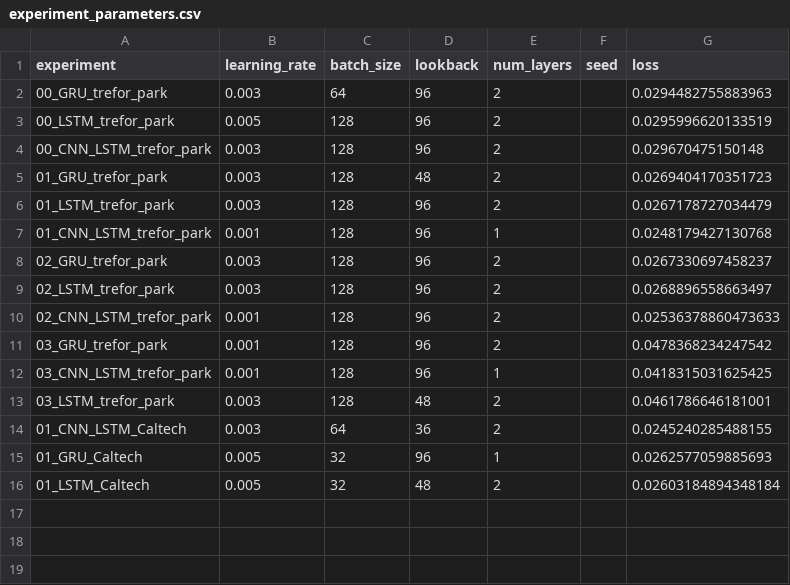
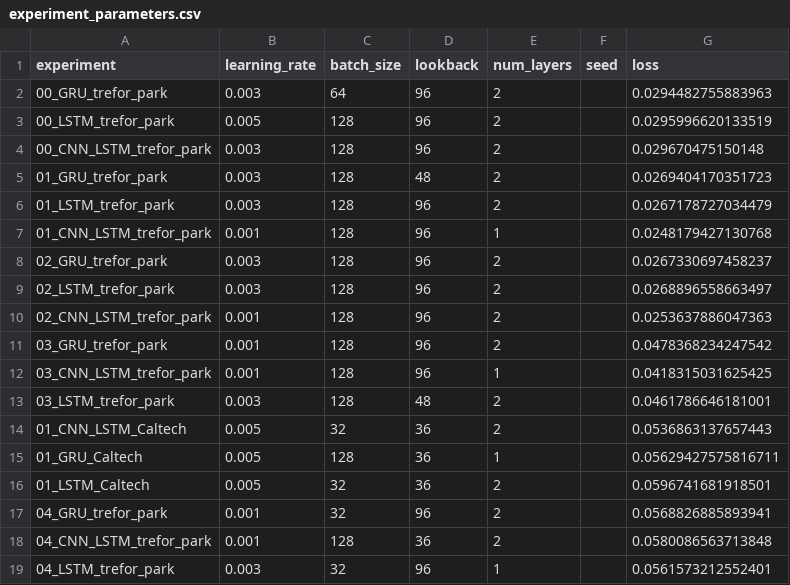
Before and after one commit to dat5-06/zap, a CSV file: core/models/saved_models/experiment_parameters.csv, drawn as a sheet.

Commit message:
added experiment for 1 park only

```diff
--- a/core/models/saved_models/experiment_parameters.csv
+++ b/core/models/saved_models/experiment_parameters.csv
@@ -9,3 +9,3 @@ experiment;learning_rate;batch_size;lookback;num_layers;seed;loss
 02_LSTM_trefor_park;0.003;128;96;2;;0.0268896558663497
-02_CNN_LSTM_trefor_park;0.001;128;96;2;;0.02536378860473633
+02_CNN_LSTM_trefor_park;0.001;128;96;2;;0.0253637886047363
 03_GRU_trefor_park;0.001;128;96;2;;0.0478368234247542
@@ -13,4 +13,7 @@ experiment;learning_rate;batch_size;lookback;num_layers;seed;loss
 03_LSTM_trefor_park;0.003;128;48;2;;0.0461786646181001
-01_CNN_LSTM_Caltech;0.003;64;36;2;;0.0245240285488155
-01_GRU_Caltech;0.005;32;96;1;;0.0262577059885693
-01_LSTM_Caltech;0.005;32;48;2;;0.02603184894348184
+01_CNN_LSTM_Caltech;0.005;32;36;2;;0.0536863137657443
+01_GRU_Caltech;0.005;128;36;1;;0.05629427575816711
+01_LSTM_Caltech;0.005;32;36;2;;0.0596741681918501
+04_GRU_trefor_park;0.001;32;96;2;;0.0568826885893941
+04_CNN_LSTM_trefor_park;0.001;128;36;2;;0.0580086563713848
+04_LSTM_trefor_park;0.003;32;96;1;;0.0561573212552401
```
Also changed, not shown: 30 other files.
